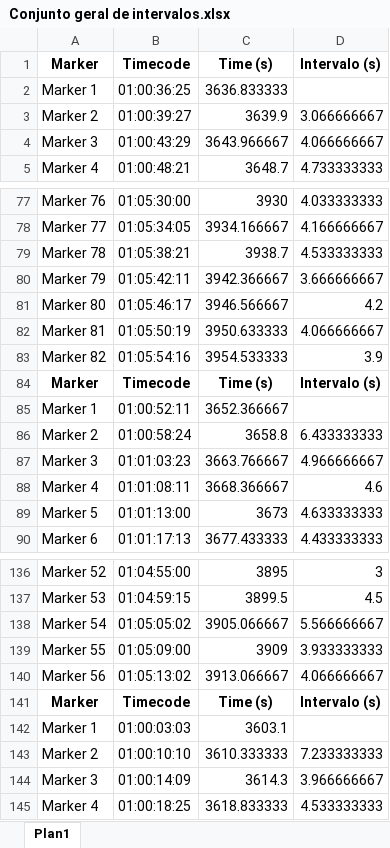
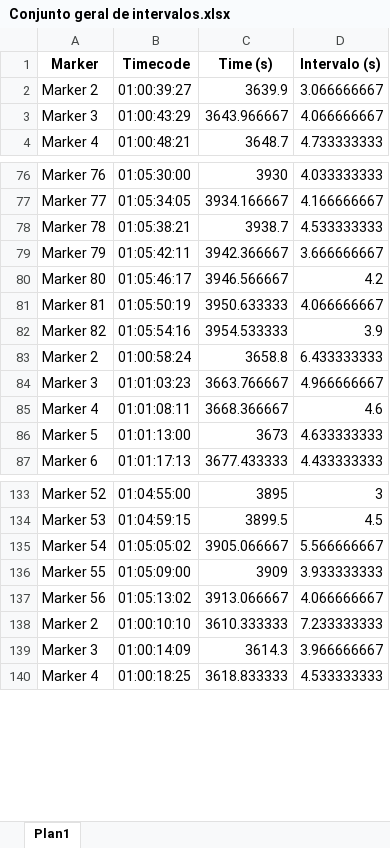
Before and after one commit to Davimmo/Remendo-Minecraft, an Excel workbook: Conjunto geral de intervalos.xlsx, sheet Plan1, drawn as a sheet; only a part is shown, gaps mark what is left out; values as stored, in another font and other column widths than the file's, no borders; the diff names each change by its address in the sheet, - before the commit and + after, or states it on an @@ line.

Commit message:
Limpando os dados

```diff
--- a/Conjunto geral de intervalos.xlsx (sheet Plan1)
+++ b/Conjunto geral de intervalos.xlsx (sheet Plan1)
-row 2: Marker 1 | 01:00:36:25 | 3636.833333
-row 84: Marker | Timecode | Time (s) | Intervalo (s)
-row 85: Marker 1 | 01:00:52:11 | 3652.366667
-row 141: Marker | Timecode | Time (s) | Intervalo (s)
-row 142: Marker 1 | 01:00:03:03 | 3603.1
```
